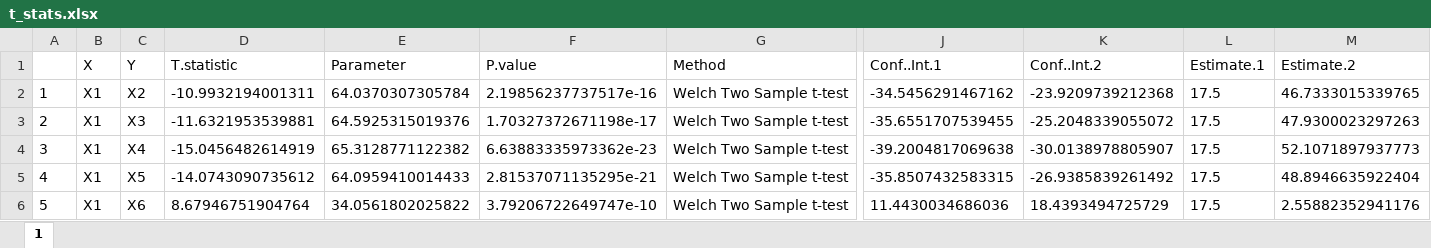
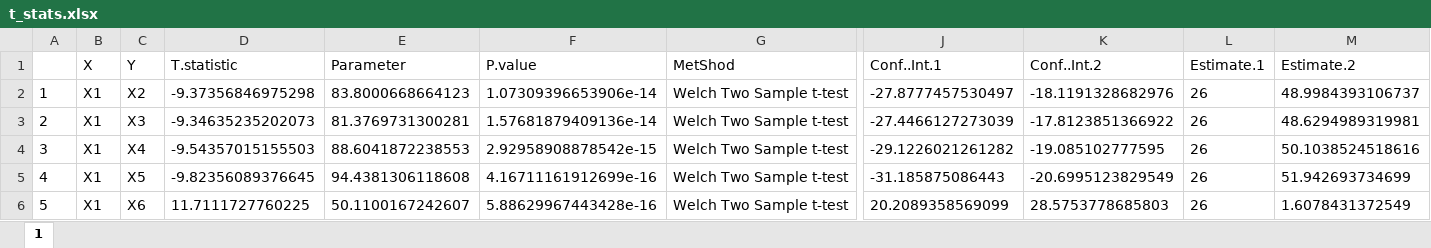
Before and after one commit to nurolab/MRS_analysis, an Excel workbook: t_stats.xlsx, sheet 1, drawn as a sheet; only a part is shown, gaps mark what is left out; values as stored, in another font and other column widths than the file's, no borders; the diff covers the shown part only; the diff names each change by its address in the sheet, - before the commit and + after, or states it on an @@ line.

```diff
--- a/t_stats.xlsx (sheet 1)
+++ b/t_stats.xlsx (sheet 1)
-G1: Method
+G1: MetShod
-D2 (T.statistic): -10.9932194001311
+D2 (T.statistic): -9.37356846975298
-E2 (Parameter): 64.0370307305784
+E2 (Parameter): 83.8000668664123
-F2 (P.value): 2.19856237737517e-16
+F2 (P.value): 1.07309396653906e-14
-J2 (Conf..Int.1): -34.5456291467162
+J2 (Conf..Int.1): -27.8777457530497
-K2 (Conf..Int.2): -23.9209739212368
+K2 (Conf..Int.2): -18.1191328682976
-L2:L6 (Estimate.1): 17.5
+L2:L6 (Estimate.1): 26
-M2 (Estimate.2): 46.7333015339765
+M2 (Estimate.2): 48.9984393106737
-D3 (T.statistic): -11.6321953539881
+D3 (T.statistic): -9.34635235202073
-E3 (Parameter): 64.5925315019376
+E3 (Parameter): 81.3769731300281
-F3 (P.value): 1.70327372671198e-17
+F3 (P.value): 1.57681879409136e-14
-J3 (Conf..Int.1): -35.6551707539455
+J3 (Conf..Int.1): -27.4466127273039
-K3 (Conf..Int.2): -25.2048339055072
+K3 (Conf..Int.2): -17.8123851366922
-M3 (Estimate.2): 47.9300023297263
+M3 (Estimate.2): 48.6294989319981
-D4 (T.statistic): -15.0456482614919
+D4 (T.statistic): -9.54357015155503
-E4 (Parameter): 65.3128771122382
+E4 (Parameter): 88.6041872238553
-F4 (P.value): 6.63883335973362e-23
+F4 (P.value): 2.92958908878542e-15
-J4 (Conf..Int.1): -39.2004817069638
+J4 (Conf..Int.1): -29.1226021261282
-K4 (Conf..Int.2): -30.0138978805907
+K4 (Conf..Int.2): -19.085102777595
-M4 (Estimate.2): 52.1071897937773
+M4 (Estimate.2): 50.1038524518616
-D5 (T.statistic): -14.0743090735612
+D5 (T.statistic): -9.82356089376645
-E5 (Parameter): 64.0959410014433
+E5 (Parameter): 94.4381306118608
-F5 (P.value): 2.81537071135295e-21
+F5 (P.value): 4.16711161912699e-16
-J5 (Conf..Int.1): -35.8507432583315
+J5 (Conf..Int.1): -31.185875086443
-K5 (Conf..Int.2): -26.9385839261492
+K5 (Conf..Int.2): -20.6995123829549
-M5 (Estimate.2): 48.8946635922404
+M5 (Estimate.2): 51.942693734699
-D6 (T.statistic): 8.67946751904764
+D6 (T.statistic): 11.7111727760225
-E6 (Parameter): 34.0561802025822
+E6 (Parameter): 50.1100167242607
-F6 (P.value): 3.79206722649747e-10
+F6 (P.value): 5.88629967443428e-16
-J6 (Conf..Int.1): 11.4430034686036
+J6 (Conf..Int.1): 20.2089358569099
-K6 (Conf..Int.2): 18.4393494725729
+K6 (Conf..Int.2): 28.5753778685803
-M6 (Estimate.2): 2.55882352941176
+M6 (Estimate.2): 1.6078431372549
```
Also changed, not shown: 70 edited cells elsewhere in this sheet, MRS_data.xlsx, 10 other files.
